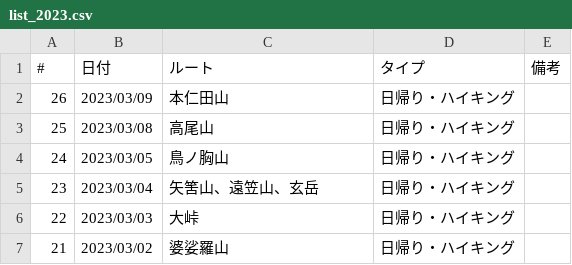
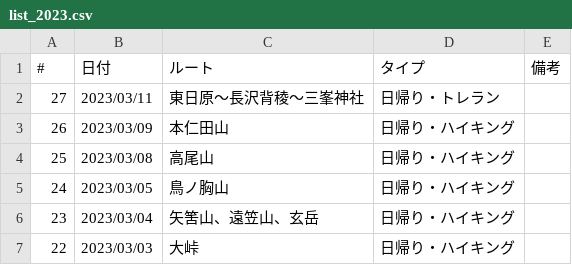
Before and after one commit to onlyzs89/onlyzs89.github.io, a CSV file: mountains/assets/data/list_2023.csv, drawn as a sheet; only a part is shown; the shorter side is filled out with more unchanged rows.

Commit message:
add

```diff
--- a/mountains/assets/data/list_2023.csv
+++ b/mountains/assets/data/list_2023.csv
@@ -1,2 +1,3 @@
 #,日付,ルート,タイプ,備考
+27,2023/03/11,東日原～長沢背稜～三峯神社,日帰り・トレラン,
 26,2023/03/09,本仁田山,日帰り・ハイキング,
```
